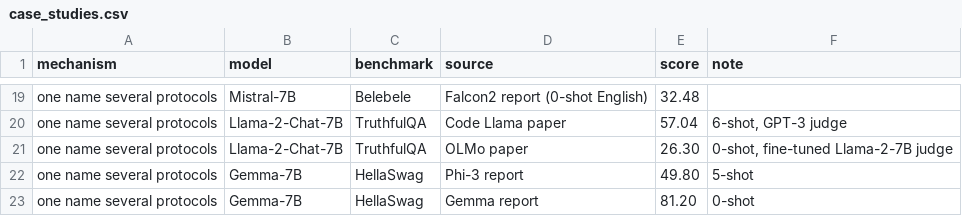
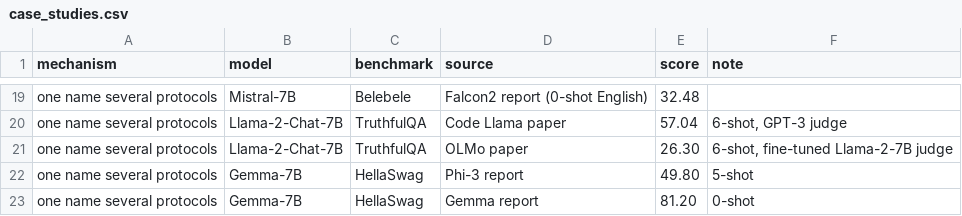
Before and after one commit to psychias/EvalSpec, a CSV file: data/paper/case_studies.csv, drawn as a sheet; only a part is shown, gaps mark what is left out.

Commit message:
Article and paper tables: follow the corrected leaderboard labels (77.6%, 83.3%, TruthfulQA both six-shot)

```diff
--- a/data/paper/case_studies.csv
+++ b/data/paper/case_studies.csv
@@ -20,3 +20,3 @@ one name several protocols,Mistral-7B,Belebele,Falcon2 report (0-shot English),3
 one name several protocols,Llama-2-Chat-7B,TruthfulQA,Code Llama paper,57.04,"6-shot, GPT-3 judge"
-one name several protocols,Llama-2-Chat-7B,TruthfulQA,OLMo paper,26.30,"0-shot, fine-tuned Llama-2-7B judge"
+one name several protocols,Llama-2-Chat-7B,TruthfulQA,OLMo paper,26.30,"6-shot, fine-tuned Llama-2-7B judge"
 one name several protocols,Gemma-7B,HellaSwag,Phi-3 report,49.80,5-shot
```
Also changed, not shown: data/paper/coverage.csv, data/paper/sources.csv, 10 other files.
